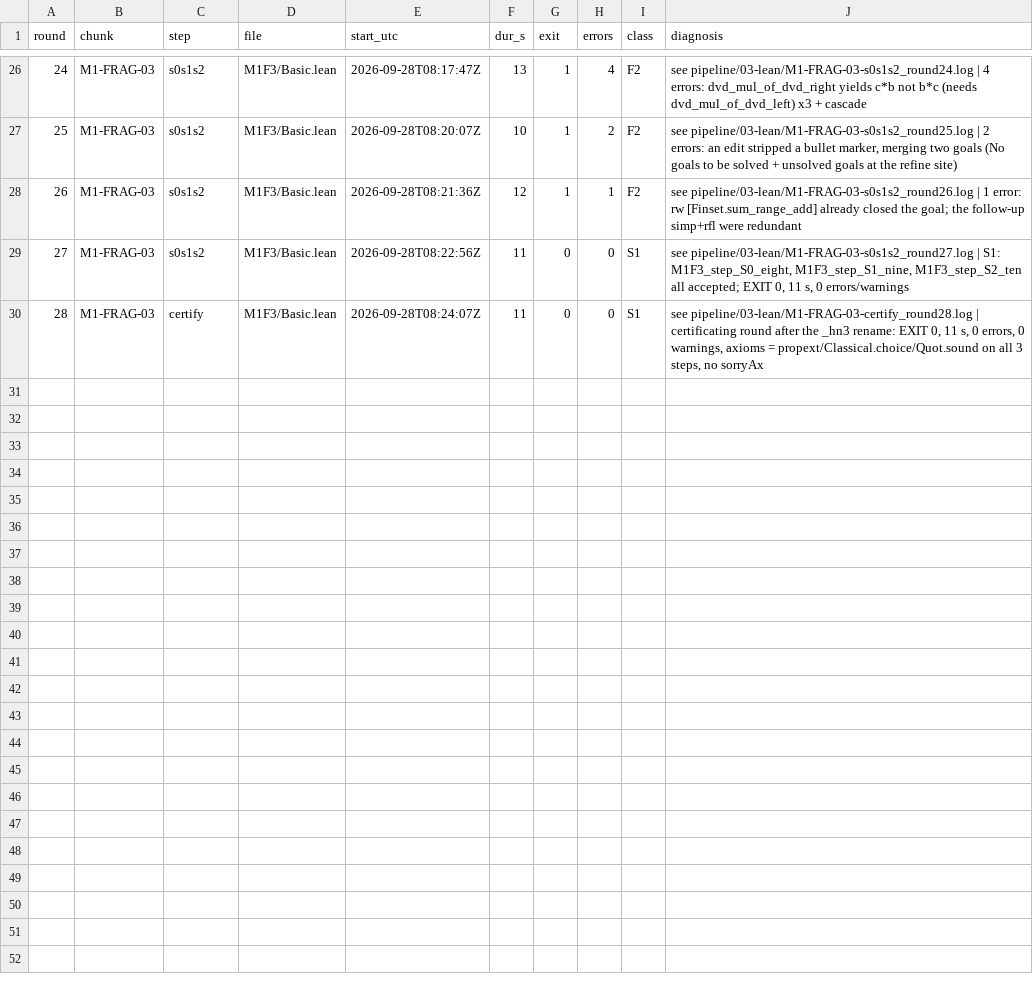
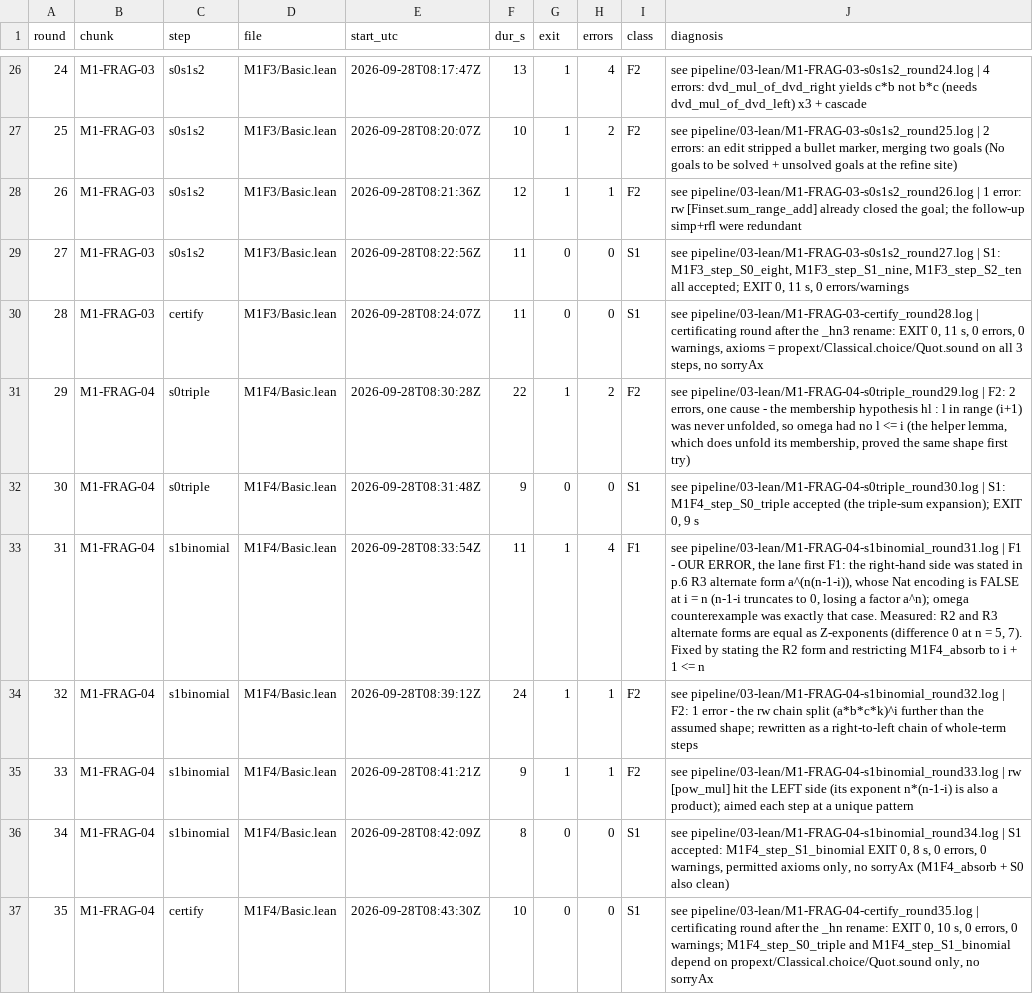
Before and after one commit to Sinuhe96/Fermat, a TSV file: pipeline/03-lean/M1_rounds.tsv, drawn as a sheet; only a part is shown, gaps mark what is left out.

Commit message:
main proof: M1-FRAG-04 opened (S0+S1 of 8, the l+j regrouping) - and the lane's first F1 caught
- M1F4/Basic.lean: M1F4_add_pow_neg, M1F4_absorb, M1F4_step_S0_triple (the triple-sum expansion of (h-X)^(n-1-i)(b^n+X)^i), M1F4_step_S1_binomial (the printed right-hand side). Rounds 29-35: S0 and S1 accepted, certificating round EXIT 0 with 0 warnings, permitted axioms only, no sorryAx. NOT in the ledger: the leaf is IN PROGRESS (2 of 8 steps), status.tsv untouched.
- F1 (round 31, 9 s): the printed alternate form Sum_i C(n,i) a^(n(n-1-i)) (n^s abck)^i is Nat-unsafe at i = n - n-1-i truncates to 0 and a factor a^n is lost - so the natural split identity is FALSE there. The two printed forms are equal only as Z-exponent expressions (measured: difference 0 at n = 5 and n = 7). S1 is stated in the p.6 R2 form; M1F4_absorb carries i + 1 <= n and its docstring records the whole story.
- Docs: MATHLIB_API_LESSONS items 11-12 (the exponent trap; rw [pow_mul] hitting the wrong side when both sides have product exponents), the M1_LANE.md 7 note corrected (my earlier version understated it), the chunk-plan table updated for the leaf-boundary revision, HANDOFF lane state.
- SIGNATURES.md regenerated: 143 declarations over 19 modules; M1F4_absorb is listed with its i + 1 <= n hypothesis so callers see the constraint.

```diff
--- a/pipeline/03-lean/M1_rounds.tsv
+++ b/pipeline/03-lean/M1_rounds.tsv
@@ -30 +30,8 @@ round	chunk	step	file	start_utc	dur_s	exit	errors	class	diagnosis
 28	M1-FRAG-03	certify	M1F3/Basic.lean	2026-09-28T08:24:07Z	11	0	0	S1	see pipeline/03-lean/M1-FRAG-03-certify_round28.log | certificating round after the _hn3 rename: EXIT 0, 11 s, 0 errors, 0 warnings, axioms = propext/Classical.choice/Quot.sound on all 3 steps, no sorryAx
+29	M1-FRAG-04	s0triple	M1F4/Basic.lean	2026-09-28T08:30:28Z	22	1	2	F2	see pipeline/03-lean/M1-FRAG-04-s0triple_round29.log | F2: 2 errors, one cause - the membership hypothesis hl : l in range (i+1) was never unfolded, so omega had no l <= i (the helper lemma, which does unfold its membership, proved the same shape first try)
+30	M1-FRAG-04	s0triple	M1F4/Basic.lean	2026-09-28T08:31:48Z	9	0	0	S1	see pipeline/03-lean/M1-FRAG-04-s0triple_round30.log | S1: M1F4_step_S0_triple accepted (the triple-sum expansion); EXIT 0, 9 s
+31	M1-FRAG-04	s1binomial	M1F4/Basic.lean	2026-09-28T08:33:54Z	11	1	4	F1	see pipeline/03-lean/M1-FRAG-04-s1binomial_round31.log | F1 - OUR ERROR, the lane first F1: the right-hand side was stated in p.6 R3 alternate form a^(n(n-1-i)), whose Nat encoding is FALSE at i = n (n-1-i truncates to 0, losing a factor a^n); omega counterexample was exactly that case. Measured: R2 and R3 alternate forms are equal as Z-exponents (difference 0 at n = 5, 7). Fixed by stating the R2 form and restricting M1F4_absorb to i + 1 <= n
+32	M1-FRAG-04	s1binomial	M1F4/Basic.lean	2026-09-28T08:39:12Z	24	1	1	F2	see pipeline/03-lean/M1-FRAG-04-s1binomial_round32.log | F2: 1 error - the rw chain split (a*b*c*k)^i further than the assumed shape; rewritten as a right-to-left chain of whole-term steps
+33	M1-FRAG-04	s1binomial	M1F4/Basic.lean	2026-09-28T08:41:21Z	9	1	1	F2	see pipeline/03-lean/M1-FRAG-04-s1binomial_round33.log | rw [pow_mul] hit the LEFT side (its exponent n*(n-1-i) is also a product); aimed each step at a unique pattern
+34	M1-FRAG-04	s1binomial	M1F4/Basic.lean	2026-09-28T08:42:09Z	8	0	0	S1	see pipeline/03-lean/M1-FRAG-04-s1binomial_round34.log | S1 accepted: M1F4_step_S1_binomial EXIT 0, 8 s, 0 errors, 0 warnings, permitted axioms only, no sorryAx (M1F4_absorb + S0 also clean)
+35	M1-FRAG-04	certify	M1F4/Basic.lean	2026-09-28T08:43:30Z	10	0	0	S1	see pipeline/03-lean/M1-FRAG-04-certify_round35.log | certificating round after the _hn rename: EXIT 0, 10 s, 0 errors, 0 warnings; M1F4_step_S0_triple and M1F4_step_S1_binomial depend on propext/Classical.choice/Quot.sound only, no sorryAx
```
Also changed, not shown: 16 other files.
